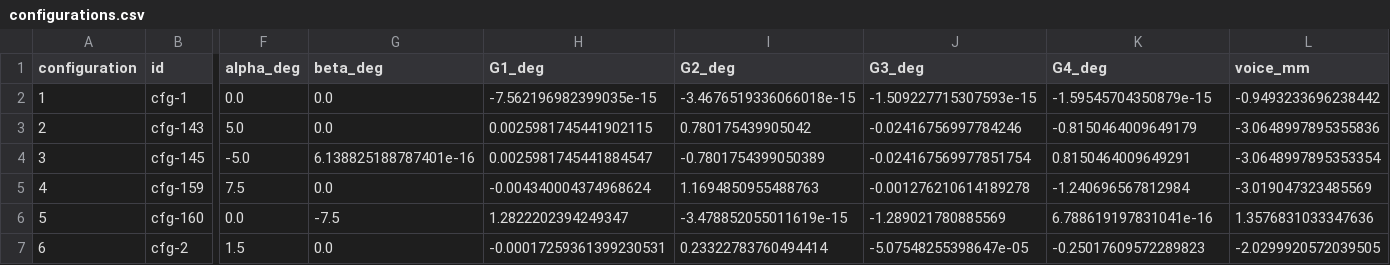
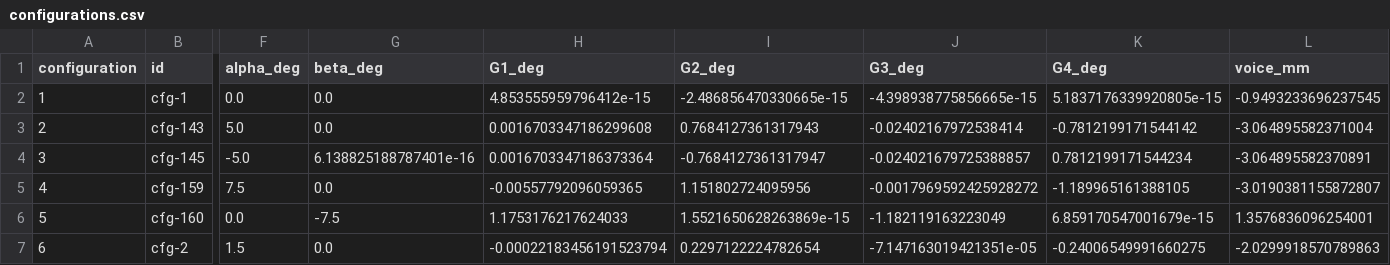
Before and after one commit to Vforvan/galvo-validator, a CSV file: v3/assets/configurations.csv, drawn as a sheet; only a part is shown, gaps mark what is left out; the diff covers the shown part only; the diff names each change by its address in the sheet, - before the commit and + after, or states it on an @@ line.

```diff
--- a/v3/assets/configurations.csv
+++ b/v3/assets/configurations.csv
-H2 (G1_deg): -7.562196982399035e-15
+H2 (G1_deg): 4.853555959796412e-15
-I2 (G2_deg): -3.4676519336066018e-15
+I2 (G2_deg): -2.486856470330665e-15
-J2 (G3_deg): -1.509227715307593e-15
+J2 (G3_deg): -4.398938775856665e-15
-K2 (G4_deg): -1.59545704350879e-15
+K2 (G4_deg): 5.1837176339920805e-15
-L2 (voice_mm): -0.9493233696238442
+L2 (voice_mm): -0.9493233696237545
-H3 (G1_deg): 0.0025981745441902115
+H3 (G1_deg): 0.0016703347186299608
-I3 (G2_deg): 0.780175439905042
+I3 (G2_deg): 0.7684127361317943
-J3 (G3_deg): -0.02416756997784246
+J3 (G3_deg): -0.02402167972538414
-K3 (G4_deg): -0.8150464009649179
+K3 (G4_deg): -0.7812199171544142
-L3 (voice_mm): -3.0648997895355836
+L3 (voice_mm): -3.064895582371004
-H4 (G1_deg): 0.0025981745441884547
+H4 (G1_deg): 0.0016703347186373364
-I4 (G2_deg): -0.7801754399050389
+I4 (G2_deg): -0.7684127361317947
-J4 (G3_deg): -0.024167569977851754
+J4 (G3_deg): -0.024021679725388857
-K4 (G4_deg): 0.8150464009649291
+K4 (G4_deg): 0.7812199171544234
-L4 (voice_mm): -3.0648997895353354
+L4 (voice_mm): -3.064895582370891
-H5 (G1_deg): -0.004340004374968624
+H5 (G1_deg): -0.00557792096059365
-I5 (G2_deg): 1.1694850955488763
+I5 (G2_deg): 1.151802724095956
-J5 (G3_deg): -0.001276210614189278
+J5 (G3_deg): -0.0017969592425928272
-K5 (G4_deg): -1.240696567812984
+K5 (G4_deg): -1.189965161388105
-L5 (voice_mm): -3.019047323485569
+L5 (voice_mm): -3.0190381155872807
-H6 (G1_deg): 1.2822202394249347
+H6 (G1_deg): 1.1753176217624033
-I6 (G2_deg): -3.478852055011619e-15
+I6 (G2_deg): 1.5521650628263869e-15
-J6 (G3_deg): -1.289021780885569
+J6 (G3_deg): -1.182119163223049
-K6 (G4_deg): 6.788619197831041e-16
+K6 (G4_deg): 6.859170547001679e-15
-L6 (voice_mm): 1.3576831033347636
+L6 (voice_mm): 1.3576836096254001
-H7 (G1_deg): -0.00017259361399230531
+H7 (G1_deg): -0.00022183456191523794
-I7 (G2_deg): 0.23322783760494414
+I7 (G2_deg): 0.2297122224782654
-J7 (G3_deg): -5.07548255398647e-05
+J7 (G3_deg): -7.147163019421351e-05
-K7 (G4_deg): -0.25017609572289823
+K7 (G4_deg): -0.24006549991660275
-L7 (voice_mm): -2.0299920572039505
+L7 (voice_mm): -2.0299918570789863
```
Also changed, not shown: 75 edited cells elsewhere in this file, 42 other files.
